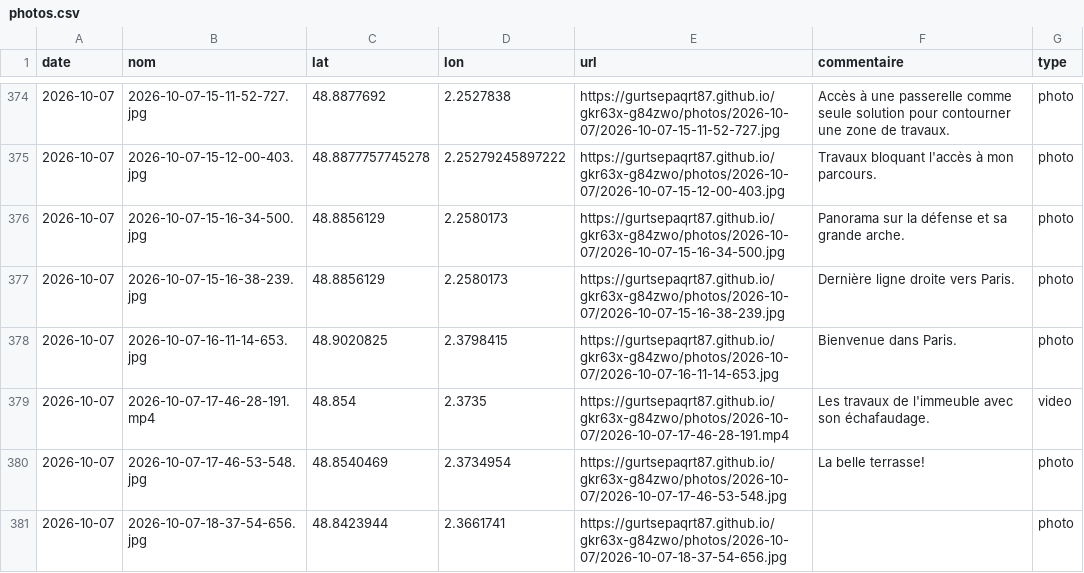
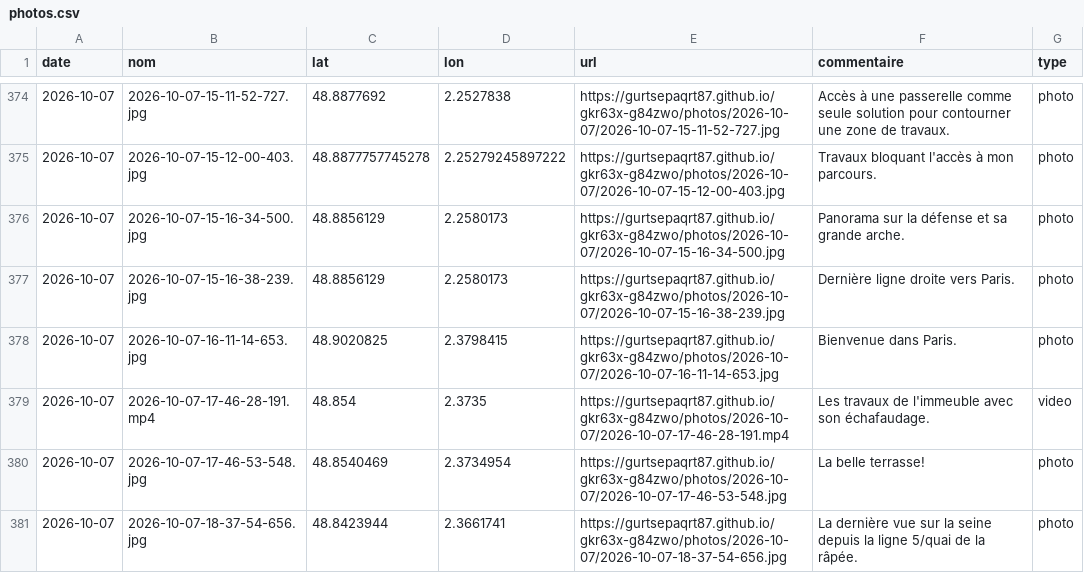
Before and after one commit to gurtsepaqrt87/gkr63x-g84zwo, a CSV file: photos.csv, drawn as a sheet; only a part is shown, gaps mark what is left out.

Commit message:
commentaire 2026-10-07-18-37-54-656 (2026-10-07)

```diff
--- a/photos.csv
+++ b/photos.csv
@@ -380,2 +380,2 @@ date,nom,lat,lon,url,commentaire,type
 2026-10-07,2026-10-07-17-46-53-548.jpg,48.8540469,2.3734954,https://gurtsepaqrt87.github.io/gkr63x-g84zwo/photos/2026-10-07/2026-10-07-17-46-53-548.jpg,La belle terrasse!,photo
-2026-10-07,2026-10-07-18-37-54-656.jpg,48.8423944,2.3661741,https://gurtsepaqrt87.github.io/gkr63x-g84zwo/photos/2026-10-07/2026-10-07-18-37-54-656.jpg,,photo
+2026-10-07,2026-10-07-18-37-54-656.jpg,48.8423944,2.3661741,https://gurtsepaqrt87.github.io/gkr63x-g84zwo/photos/2026-10-07/2026-10-07-18-37-54-656.jpg,La dernière vue sur la seine depuis la ligne 5/quai de la râpée.,photo
```
